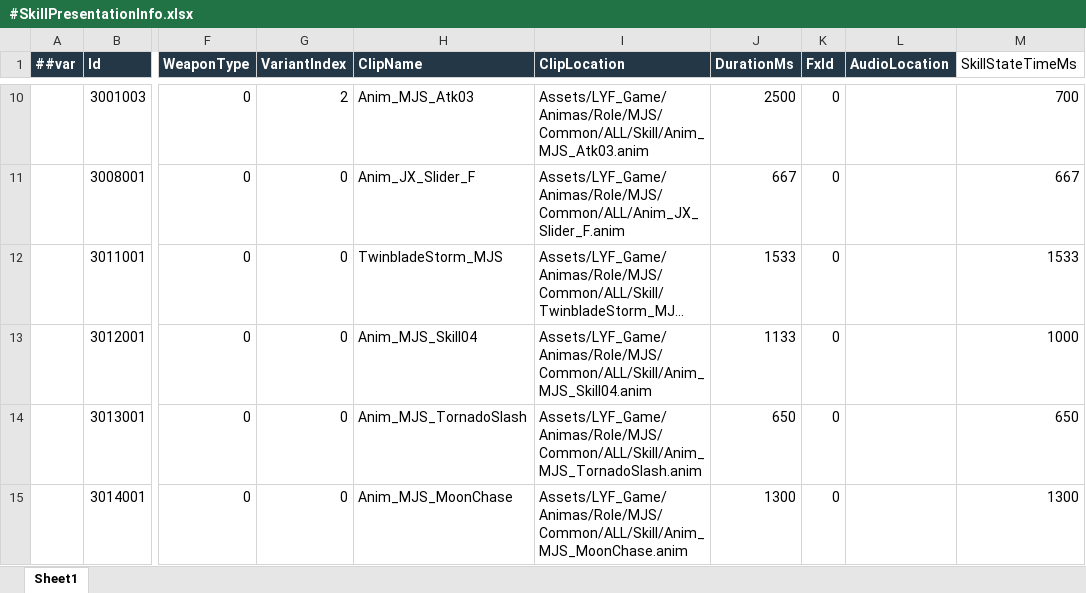
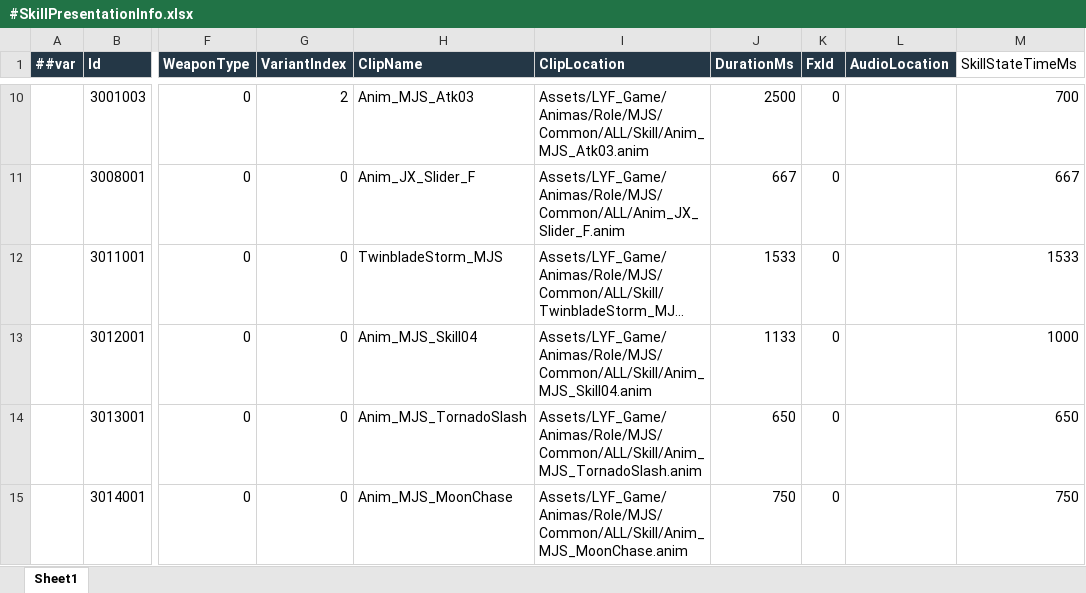
Before and after one commit to LiuXiaoBinger/MMORPG__TANMING, an Excel workbook: Luaban/MiniTemplate/Datas/#SkillPresentationInfo.xlsx, sheet Sheet1, drawn as a sheet; only a part is shown, gaps mark what is left out; long unchanged cells end in …; values as stored, in another font and other column widths than the file's, no borders; the diff names each change by its address in the sheet, - before the commit and + after, or states it on an @@ line.

```diff
--- a/Luaban/MiniTemplate/Datas/#SkillPresentationInfo.xlsx (sheet Sheet1)
+++ b/Luaban/MiniTemplate/Datas/#SkillPresentationInfo.xlsx (sheet Sheet1)
-J15 (DurationMs): 1300
+J15 (DurationMs): 750
-M15 (SkillStateTimeMs): 1300
+M15 (SkillStateTimeMs): 750
```
Also changed, not shown: Luaban/MiniTemplate/Datas/#SkillEffectInfo.xlsx, Luaban/MiniTemplate/Datas/#SkillInfo.xlsx, 13 other files.
